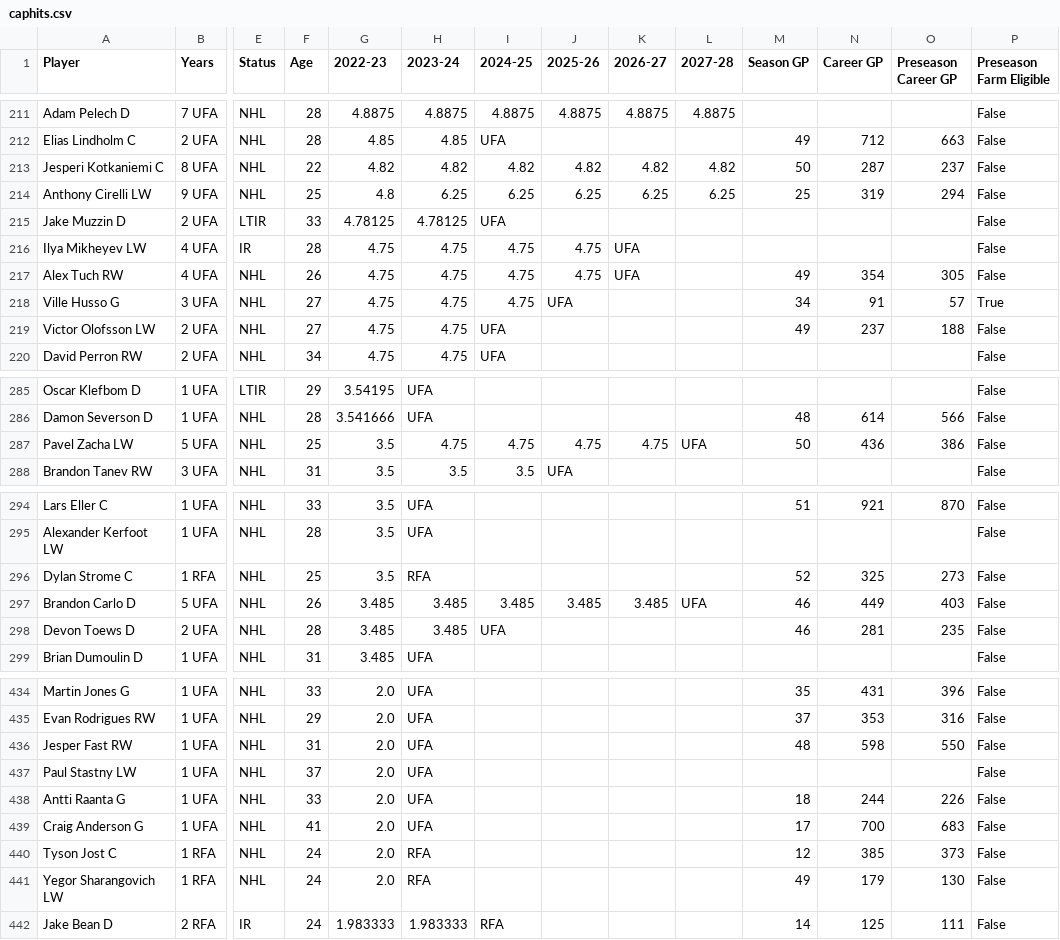
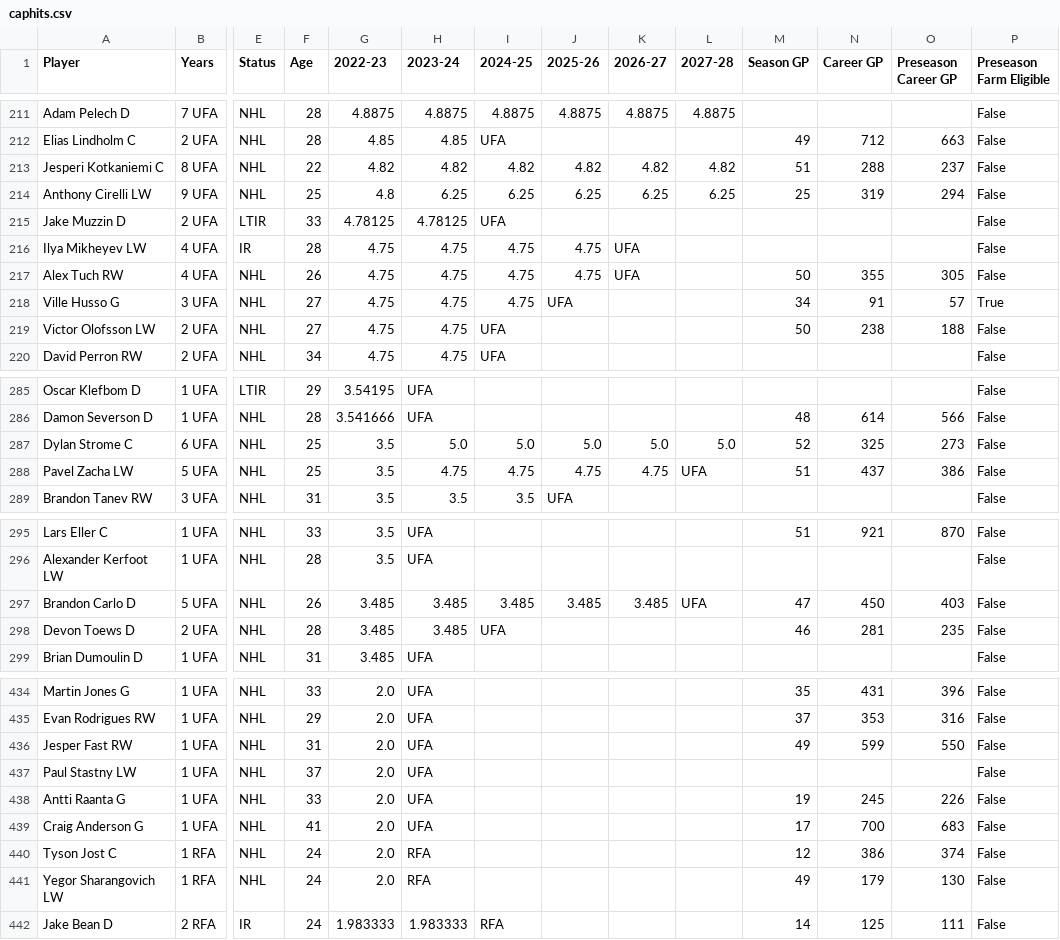
Before and after one commit to kww271/qBneK36JpdQetizHcQM7DMrCSz, a CSV file: caphits.csv, drawn as a sheet; only a part is shown, gaps mark what is left out; removed rows and columns are numbered as before the commit, all else as after; rows hold the shown columns only; the diff covers the shown part only; the diff names each change by its address in the sheet, - before the commit and + after, or states it on an @@ line.

Commit message:
Updated February 03, 2023 at 20:45

```diff
--- a/caphits.csv
+++ b/caphits.csv
-M213 (Season GP): 50
+M213 (Season GP): 51
-N213 (Career GP): 287
+N213 (Career GP): 288
-M217 (Season GP): 49
+M217 (Season GP): 50
-N217 (Career GP): 354
+N217 (Career GP): 355
-M219 (Season GP): 49
+M219 (Season GP): 50
-N219 (Career GP): 237
+N219 (Career GP): 238
+row 287: Dylan Strome C | 6 UFA | NHL | 25 | 3.5 | 5.0 | 5.0 | 5.0 | 5.0 | 5.0 | 52 | 325 | 273 | False
-M288 (Season GP): 50
+M288 (Season GP): 51
-N288 (Career GP): 436
+N288 (Career GP): 437
-row 296: Dylan Strome C | 1 RFA | NHL | 25 | 3.5 | RFA |  |  |  |  | 52 | 325 | 273 | False
-M297 (Season GP): 46
+M297 (Season GP): 47
-N297 (Career GP): 449
+N297 (Career GP): 450
-M436 (Season GP): 48
+M436 (Season GP): 49
-N436 (Career GP): 598
+N436 (Career GP): 599
-M438 (Season GP): 18
+M438 (Season GP): 19
-N438 (Career GP): 244
+N438 (Career GP): 245
-N440 (Career GP): 385
+N440 (Career GP): 386
-O440 (Preseason Career GP): 373
+O440 (Preseason Career GP): 374
```
Also changed, not shown: 96 edited cells elsewhere in this file.
